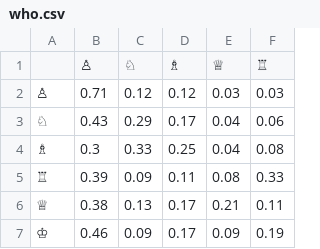
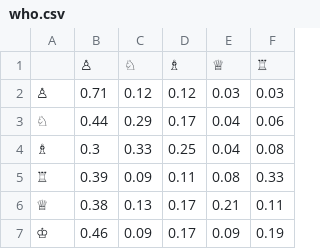
Before and after one commit to Super-Caneton/Chess-Survival, a CSV file: data/who.csv, drawn as a sheet.

Commit message:
Update who.csv

```diff
--- a/data/who.csv
+++ b/data/who.csv
@@ -2,3 +2,3 @@
 ♙,0.71,0.12,0.12,0.03,0.03
-♘,0.43,0.29,0.17,0.04,0.06
+♘,0.44,0.29,0.17,0.04,0.06
 ♗,0.3,0.33,0.25,0.04,0.08
```
